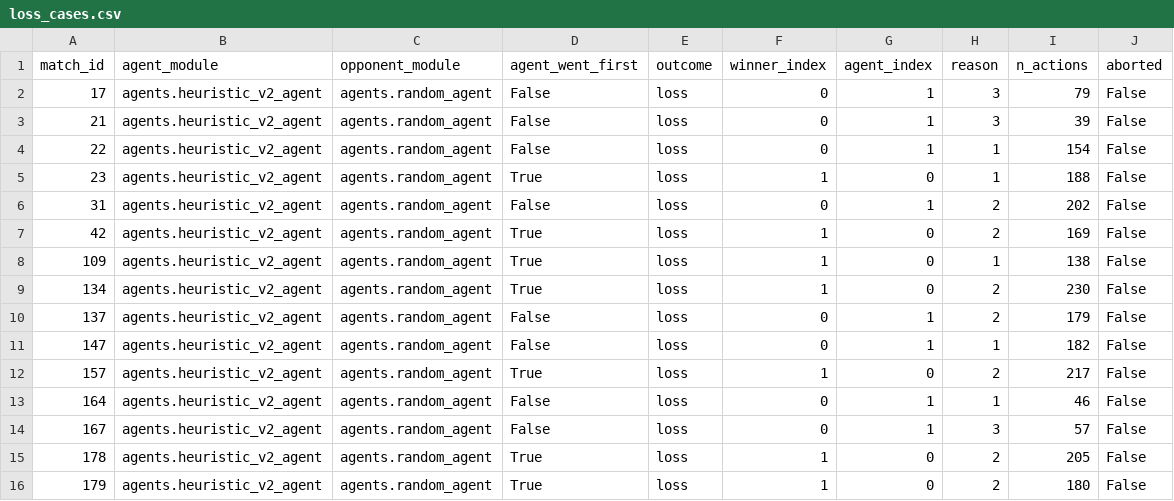
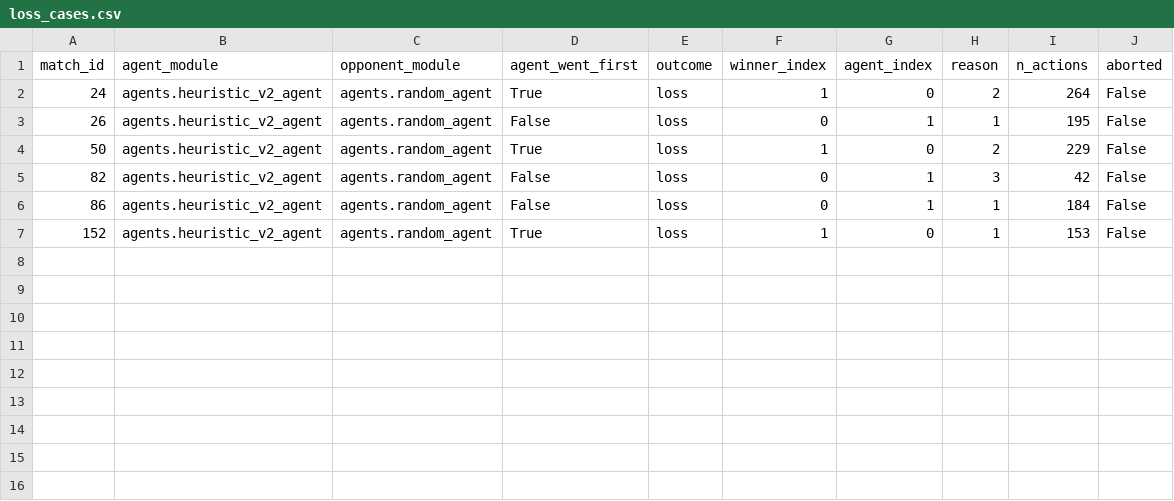
Before and after one commit to ki-tomori/kaggle-pokemon-tcg-ai-battle, a CSV file: outputs/loss_cases.csv, drawn as a sheet.

```diff
--- a/outputs/loss_cases.csv
+++ b/outputs/loss_cases.csv
@@ -1,16 +1,7 @@
 match_id,agent_module,opponent_module,agent_went_first,outcome,winner_index,agent_index,reason,n_actions,aborted
-17,agents.heuristic_v2_agent,agents.random_agent,False,loss,0,1,3,79,False
-21,agents.heuristic_v2_agent,agents.random_agent,False,loss,0,1,3,39,False
-22,agents.heuristic_v2_agent,agents.random_agent,False,loss,0,1,1,154,False
-23,agents.heuristic_v2_agent,agents.random_agent,True,loss,1,0,1,188,False
-31,agents.heuristic_v2_agent,agents.random_agent,False,loss,0,1,2,202,False
-42,agents.heuristic_v2_agent,agents.random_agent,True,loss,1,0,2,169,False
-109,agents.heuristic_v2_agent,agents.random_agent,True,loss,1,0,1,138,False
-134,agents.heuristic_v2_agent,agents.random_agent,True,loss,1,0,2,230,False
-137,agents.heuristic_v2_agent,agents.random_agent,False,loss,0,1,2,179,False
-147,agents.heuristic_v2_agent,agents.random_agent,False,loss,0,1,1,182,False
-157,agents.heuristic_v2_agent,agents.random_agent,True,loss,1,0,2,217,False
-164,agents.heuristic_v2_agent,agents.random_agent,False,loss,0,1,1,46,False
-167,agents.heuristic_v2_agent,agents.random_agent,False,loss,0,1,3,57,False
-178,agents.heuristic_v2_agent,agents.random_agent,True,loss,1,0,2,205,False
-179,agents.heuristic_v2_agent,agents.random_agent,True,loss,1,0,2,180,False
+24,agents.heuristic_v2_agent,agents.random_agent,True,loss,1,0,2,264,False
+26,agents.heuristic_v2_agent,agents.random_agent,False,loss,0,1,1,195,False
+50,agents.heuristic_v2_agent,agents.random_agent,True,loss,1,0,2,229,False
+82,agents.heuristic_v2_agent,agents.random_agent,False,loss,0,1,3,42,False
+86,agents.heuristic_v2_agent,agents.random_agent,False,loss,0,1,1,184,False
+152,agents.heuristic_v2_agent,agents.random_agent,True,loss,1,0,1,153,False
```
Also changed, not shown: experiments.csv, outputs/eval_results.csv, 7 other files.
